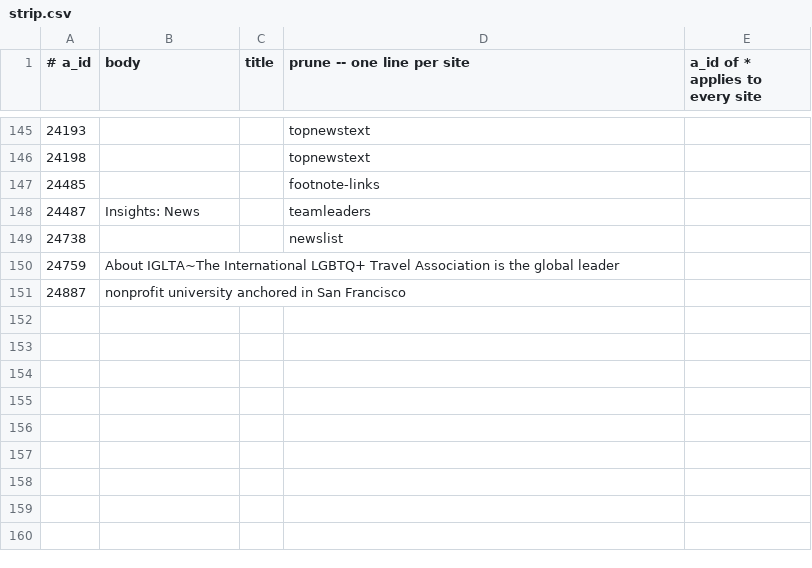
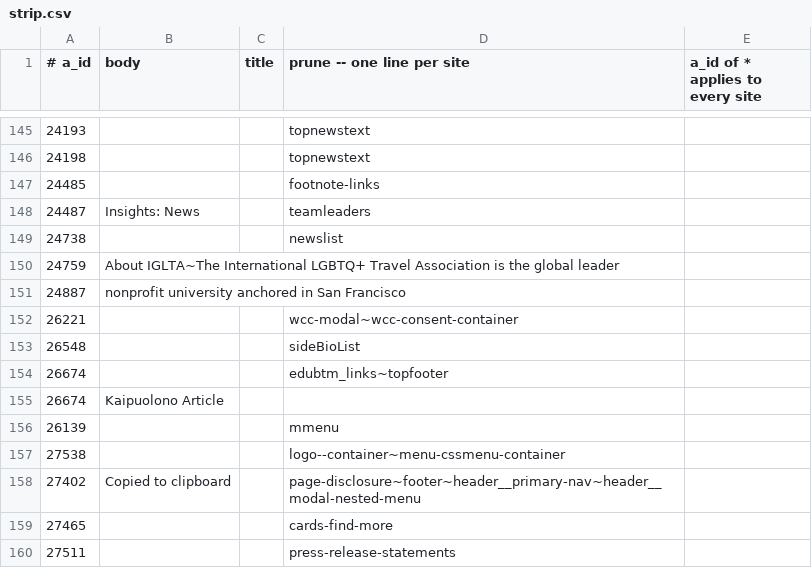
Before and after one commit to Cam-Hak/scrapeV3.2, a CSV file: strip.csv, drawn as a sheet; only a part is shown, gaps mark what is left out.

```diff
--- a/strip.csv
+++ b/strip.csv
@@ -151 +151,10 @@
 24887,nonprofit university anchored in San Francisco,
+26221,,,wcc-modal~wcc-consent-container
+26548,,,sideBioList
+26674,,,edubtm_links~topfooter
+26674,Kaipuolono Article,
+26139,,,mmenu
+27538,,,logo--container~menu-cssmenu-container
+27402,Copied to clipboard,,page-disclosure~footer~header__primary-nav~header__modal-nested-menu
+27465,,,cards-find-more
+27511,,,press-release-statements
```
Also changed, not shown: test-sites.csv, 1 other file.
